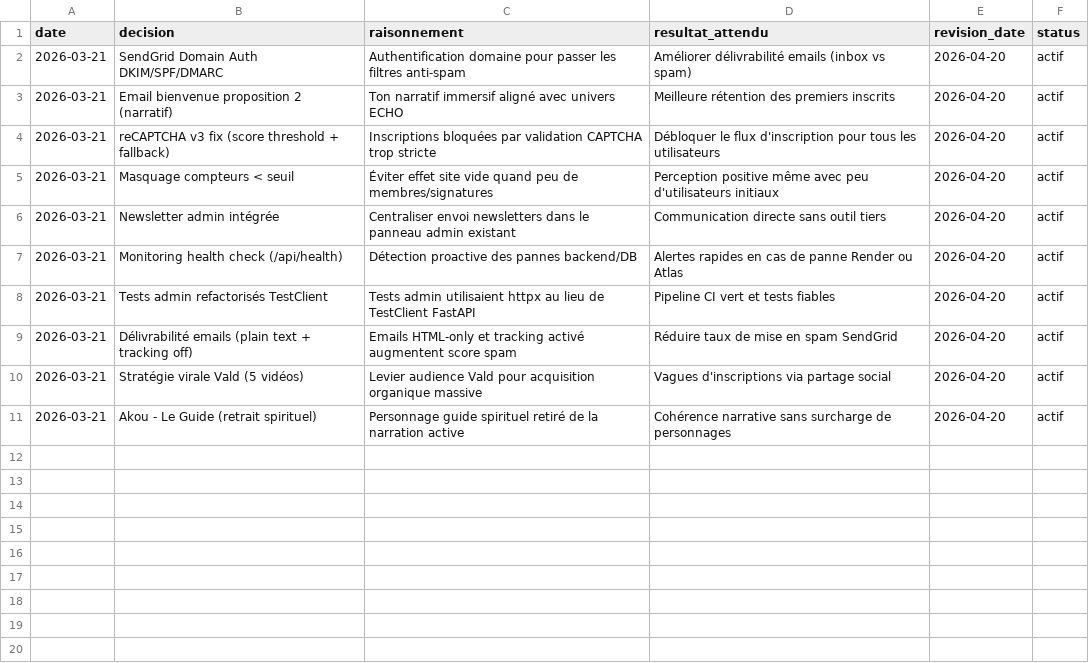
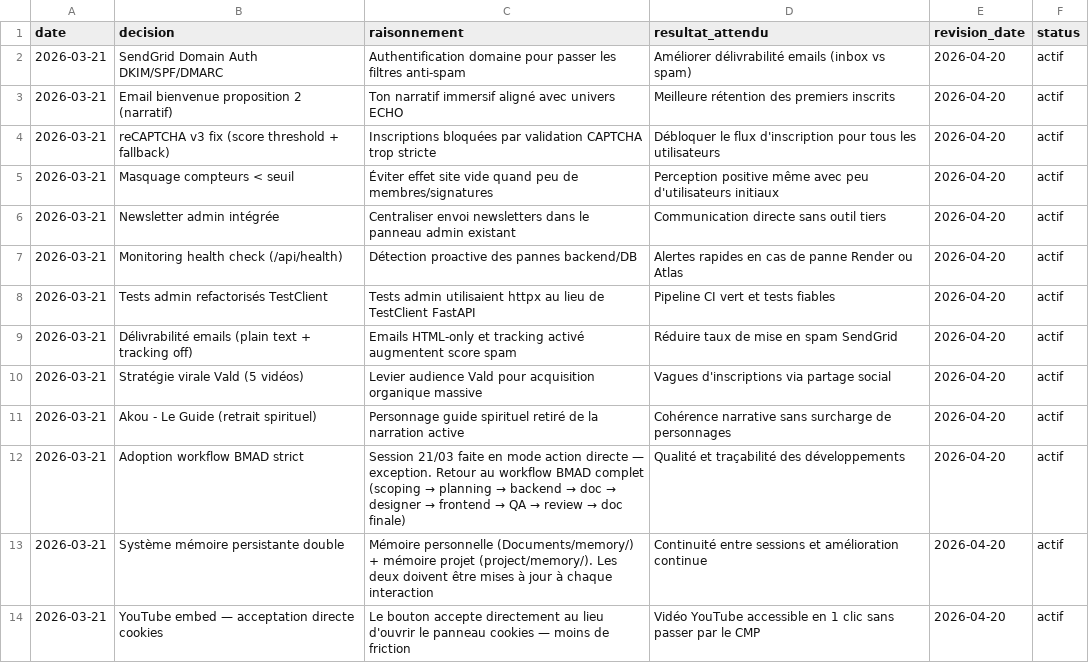
Before and after one commit to jeremylasne92-hue/siteweb2, a CSV file: memory/decisions.csv, drawn as a sheet.

```diff
--- a/memory/decisions.csv
+++ b/memory/decisions.csv
@@ -11 +11,4 @@ date,decision,raisonnement,resultat_attendu,revision_date,status
 2026-03-21,"Akou - Le Guide (retrait spirituel)","Personnage guide spirituel retiré de la narration active","Cohérence narrative sans surcharge de personnages",2026-04-20,actif
+2026-03-21,"Adoption workflow BMAD strict","Session 21/03 faite en mode action directe — exception. Retour au workflow BMAD complet (scoping → planning → backend → doc → designer → frontend → QA → review → doc finale)","Qualité et traçabilité des développements",2026-04-20,actif
+2026-03-21,"Système mémoire persistante double","Mémoire personnelle (Documents/memory/) + mémoire projet (project/memory/). Les deux doivent être mises à jour à chaque interaction","Continuité entre sessions et amélioration continue",2026-04-20,actif
+2026-03-21,"YouTube embed — acceptation directe cookies","Le bouton accepte directement au lieu d'ouvrir le panneau cookies — moins de friction","Vidéo YouTube accessible en 1 clic sans passer par le CMP",2026-04-20,actif
```
Also changed, not shown: 2 other files.
